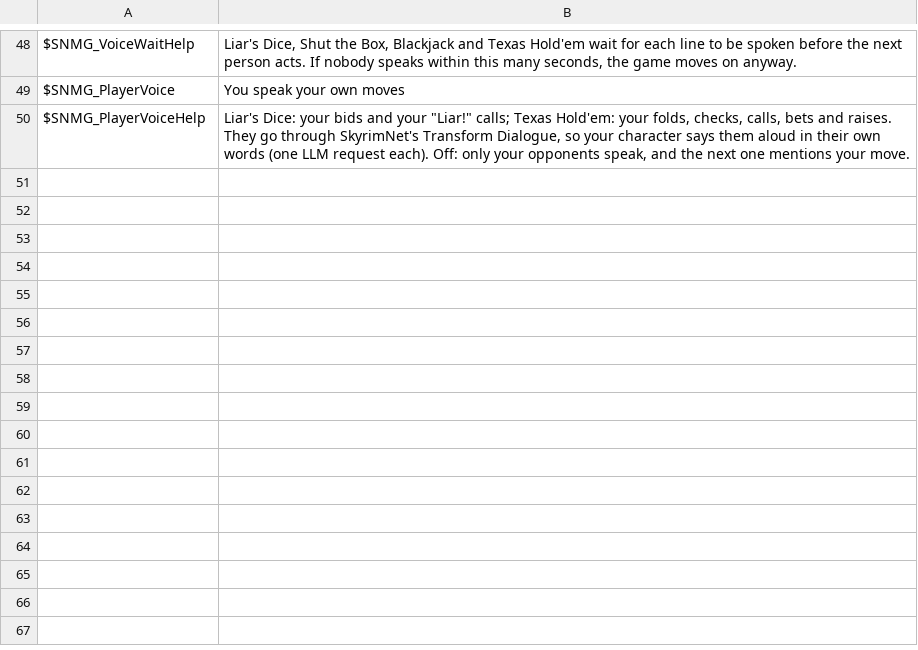
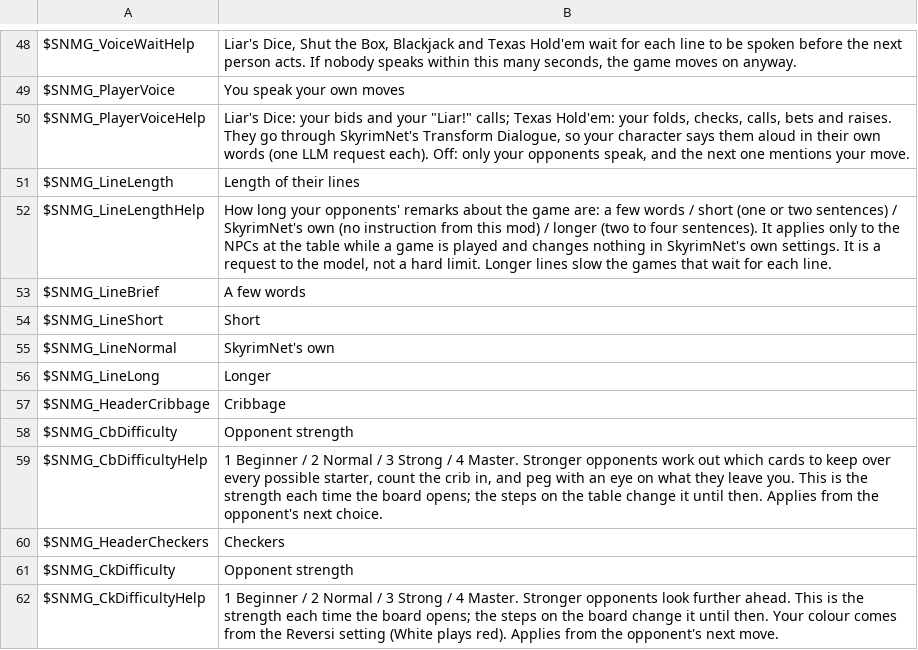
Before and after one commit to nightlantern-mods/skyrimnet_MiniGame, a TSV file: translations/mcm_en.tsv, drawn as a sheet; only a part is shown, gaps mark what is left out; the diff names each change by its address in the sheet, - before the commit and + after, or states it on an @@ line.

```diff
--- a/translations/mcm_en.tsv
+++ b/translations/mcm_en.tsv
+row 51: $SNMG_LineLength | Length of their lines
+row 52: $SNMG_LineLengthHelp | How long your opponents' remarks about the game are: a few words / short (one or two sentences) / SkyrimNet's own (no instruction from this mod) / longer (two to four sentences). It applies only to the NPCs at the table while a game is played and changes nothing in SkyrimNet's own settings. It is a request to the model, not a hard limit. Longer lines slow the games that wait for each line.
+row 53: $SNMG_LineBrief | A few words
+row 54: $SNMG_LineShort | Short
+row 55: $SNMG_LineNormal | SkyrimNet's own
+row 56: $SNMG_LineLong | Longer
+row 57: $SNMG_HeaderCribbage | Cribbage
+row 58: $SNMG_CbDifficulty | Opponent strength
+row 59: $SNMG_CbDifficultyHelp | 1 Beginner / 2 Normal / 3 Strong / 4 Master. Stronger opponents work out which cards to keep over every possible starter, count the crib in, and peg with an eye on what they leave you. This is the strength each time the board opens; the steps on the table change it until then. Applies from the opponent's next choice.
+row 60: $SNMG_HeaderCheckers | Checkers
+row 61: $SNMG_CkDifficulty | Opponent strength
+row 62: $SNMG_CkDifficultyHelp | 1 Beginner / 2 Normal / 3 Strong / 4 Master. Stronger opponents look further ahead. This is the strength each time the board opens; the steps on the board change it until then. Your colour comes from the Reversi setting (White plays red). Applies from the opponent's next move.
```
Also changed, not shown: translations/de/mcm_de.tsv, translations/ja/mcm_ja.tsv, 19 other files.
